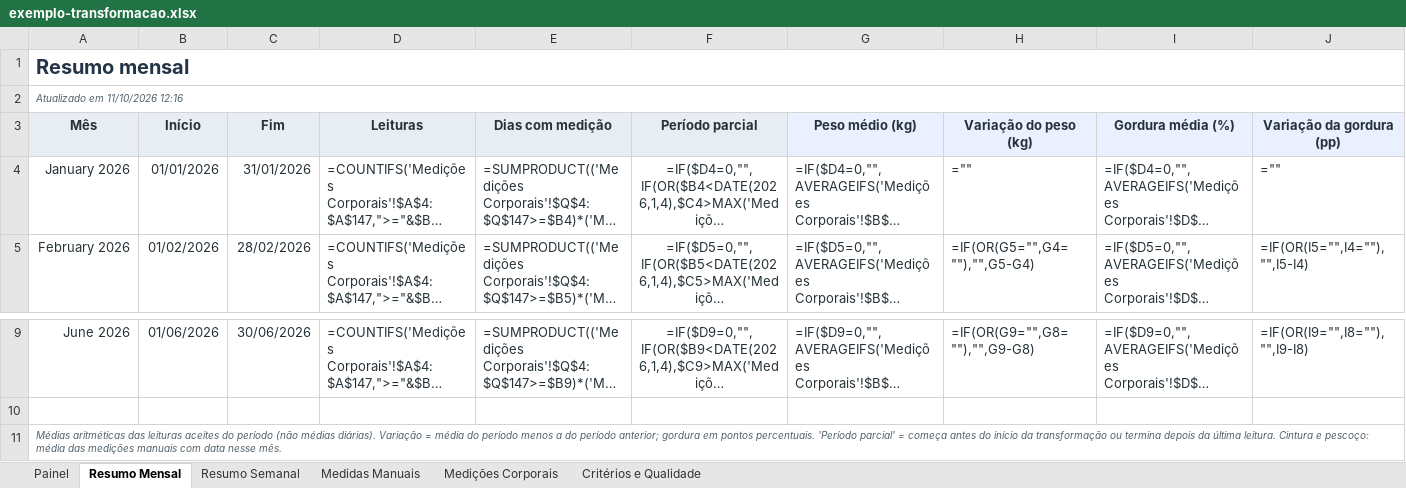
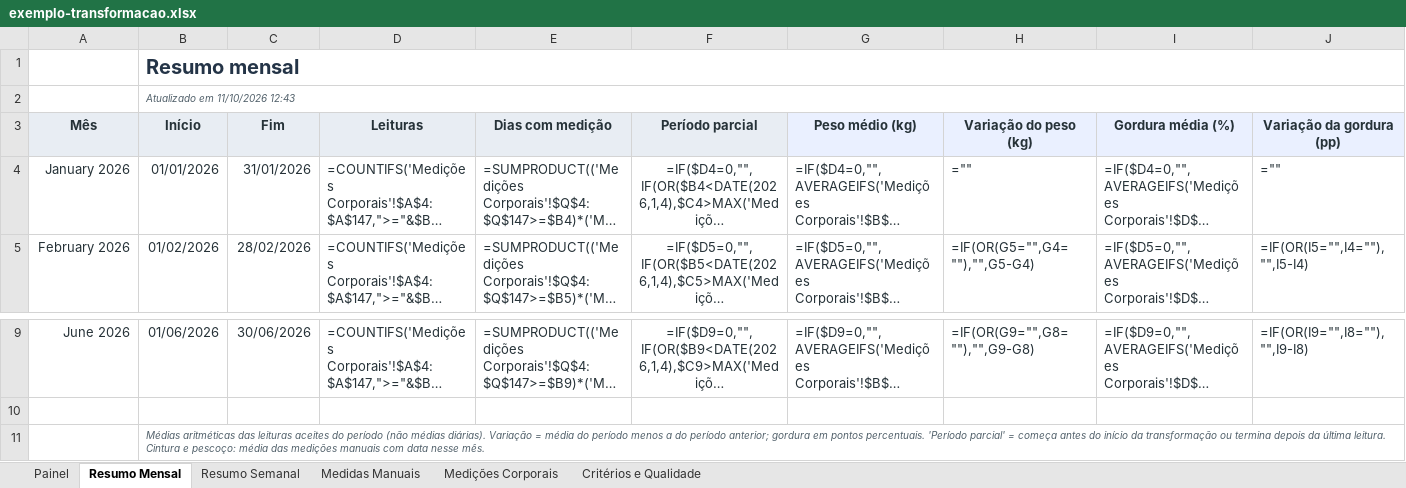
Before and after one commit to tpereira2005/zepp-life-excel-ia, an Excel workbook: docs/exemplo/exemplo-transformacao.xlsx, sheet Resumo Mensal, drawn as a sheet; only a part is shown, gaps mark what is left out; long unchanged cells end in …; values as stored, in another font and other column widths than the file's, no borders; formulas without a stored value are shown as written; conditional formats and table styles not drawn; removed rows and columns are numbered as before the commit, all else as after; rows hold the shown columns only; the diff names each change by its address in the sheet, - before the commit and + after, or states it on an @@ line.

```diff
--- a/docs/exemplo/exemplo-transformacao.xlsx (sheet Resumo Mensal)
+++ b/docs/exemplo/exemplo-transformacao.xlsx (sheet Resumo Mensal)
-row 1: Resumo mensal
-row 2: Atualizado em 11/10/2026 12:16
+row 1:  | Resumo mensal
+row 2:  | Atualizado em 11/10/2026 12:43
-row 11: Médias aritméticas das leituras aceites do período (não médias diárias). Variação = média do período menos a do período anterior; gordura em pontos percentuais. 'Período parcial' = começa antes do início da transformação ou termina depois da última leitura. Cintura e pescoço: média das medições manuais com data nesse mês.
+row 11:  | Médias aritméticas das leituras aceites do período (não médias diárias). Variação = média do período menos a do período anterior; gordura em pontos percentuais. 'Período parcial' = começa antes do início da transformação ou termina depois da última leitura. Cintura e pescoço: média das medições manuais com data nesse mês.
```
Also changed, not shown: sheet Resumo Semanal, sheet Painel, sheet Critérios e Qualidade, sheet Medições Corporais, 8 other files.
